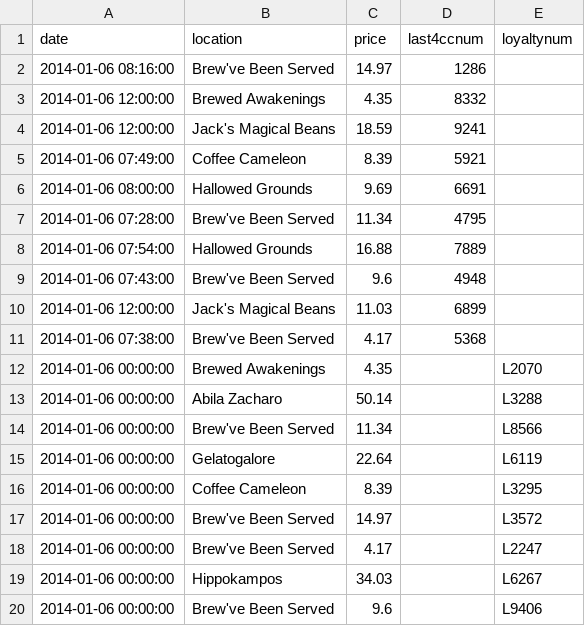
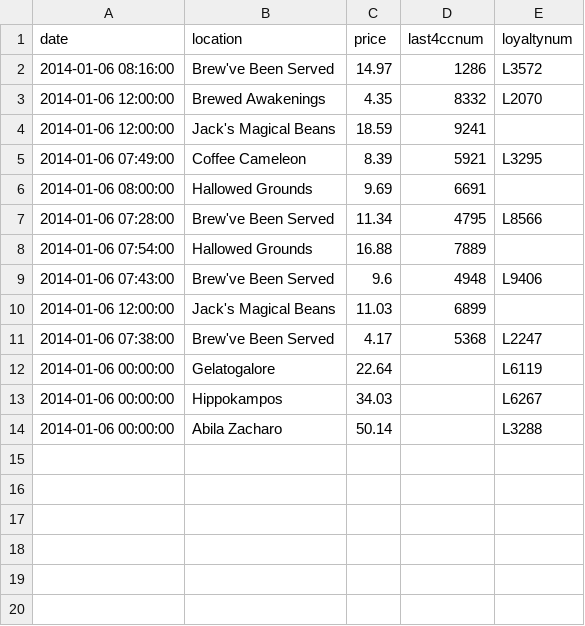
Before and after one commit to NicolasMahn/Preprocessing_Project_InfoVis_DM, a CSV file: data/sketchy_card_data.csv, drawn as a sheet.

Commit message:
fixed second sketchy card mistake

```diff
--- a/data/sketchy_card_data.csv
+++ b/data/sketchy_card_data.csv
@@ -1,20 +1,14 @@
 date,location,price,last4ccnum,loyaltynum
-2014-01-06 08:16:00,Brew've Been Served,14.97,1286,
-2014-01-06 12:00:00,Brewed Awakenings,4.35,8332,
+2014-01-06 08:16:00,Brew've Been Served,14.97,1286,L3572
+2014-01-06 12:00:00,Brewed Awakenings,4.35,8332,L2070
 2014-01-06 12:00:00,Jack's Magical Beans,18.59,9241,
-2014-01-06 07:49:00,Coffee Cameleon,8.39,5921,
+2014-01-06 07:49:00,Coffee Cameleon,8.39,5921,L3295
 2014-01-06 08:00:00,Hallowed Grounds,9.69,6691,
-2014-01-06 07:28:00,Brew've Been Served,11.34,4795,
+2014-01-06 07:28:00,Brew've Been Served,11.34,4795,L8566
 2014-01-06 07:54:00,Hallowed Grounds,16.88,7889,
-2014-01-06 07:43:00,Brew've Been Served,9.6,4948,
+2014-01-06 07:43:00,Brew've Been Served,9.6,4948,L9406
 2014-01-06 12:00:00,Jack's Magical Beans,11.03,6899,
-2014-01-06 07:38:00,Brew've Been Served,4.17,5368,
-2014-01-06 00:00:00,Brewed Awakenings,4.35,,L2070
+2014-01-06 07:38:00,Brew've Been Served,4.17,5368,L2247
+2014-01-06 00:00:00,Gelatogalore,22.64,,L6119
+2014-01-06 00:00:00,Hippokampos,34.03,,L6267
 2014-01-06 00:00:00,Abila Zacharo,50.14,,L3288
-2014-01-06 00:00:00,Brew've Been Served,11.34,,L8566
-2014-01-06 00:00:00,Gelatogalore,22.64,,L6119
-2014-01-06 00:00:00,Coffee Cameleon,8.39,,L3295
-2014-01-06 00:00:00,Brew've Been Served,14.97,,L3572
-2014-01-06 00:00:00,Brew've Been Served,4.17,,L2247
-2014-01-06 00:00:00,Hippokampos,34.03,,L6267
-2014-01-06 00:00:00,Brew've Been Served,9.6,,L9406
```
Also changed, not shown: data/cleaned_card_data.csv, 1 other file.
